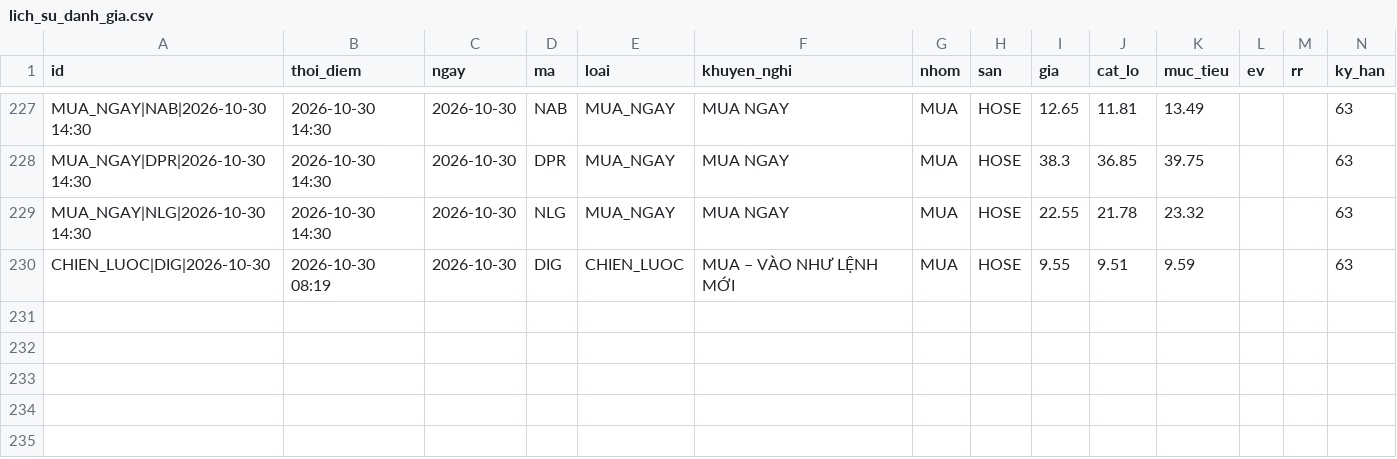
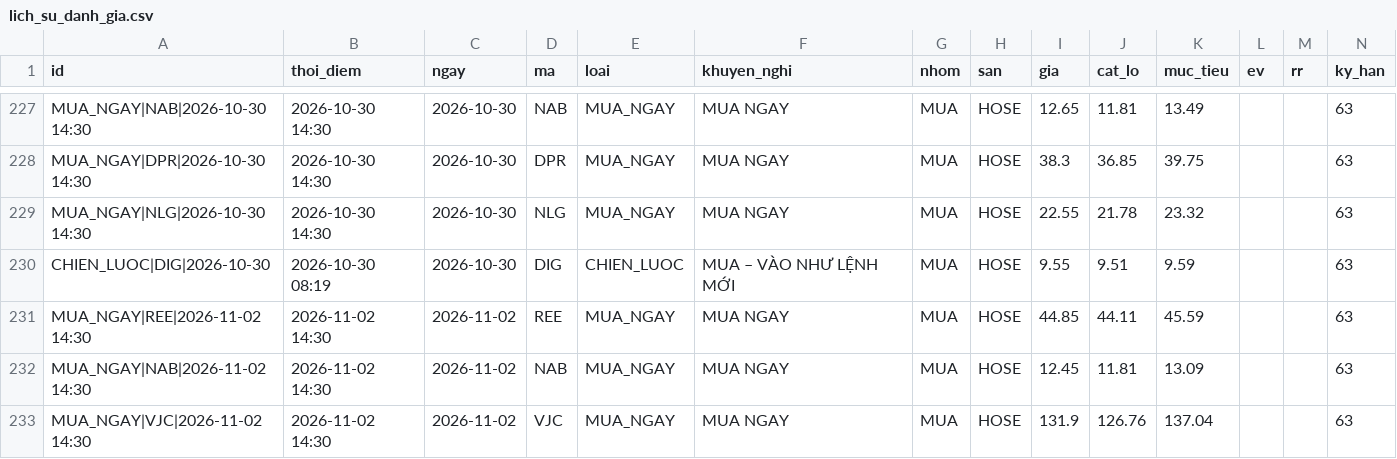
Before and after one commit to mihhle2006-beep/canh-bao-mua, a CSV file: lich_su_danh_gia.csv, drawn as a sheet; only a part is shown, gaps mark what is left out; rows hold the shown columns only; the diff names each change by its address in the sheet, - before the commit and + after, or states it on an @@ line.

```diff
--- a/lich_su_danh_gia.csv
+++ b/lich_su_danh_gia.csv
+row 231: MUA_NGAY|REE|2026-11-02 14:30 | 2026-11-02 14:30 | 2026-11-02 | REE | MUA_NGAY | MUA NGAY | MUA | HOSE | 44.85 | 44.11 | 45.59 |  |  | 63
+row 232: MUA_NGAY|NAB|2026-11-02 14:30 | 2026-11-02 14:30 | 2026-11-02 | NAB | MUA_NGAY | MUA NGAY | MUA | HOSE | 12.45 | 11.81 | 13.09 |  |  | 63
+row 233: MUA_NGAY|VJC|2026-11-02 14:30 | 2026-11-02 14:30 | 2026-11-02 | VJC | MUA_NGAY | MUA NGAY | MUA | HOSE | 131.9 | 126.76 | 137.04 |  |  | 63
```
Also changed, not shown: 2 other files.
